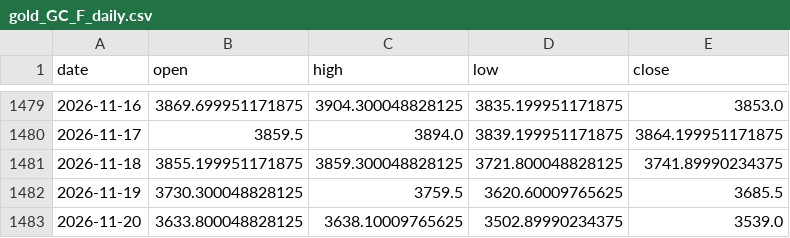
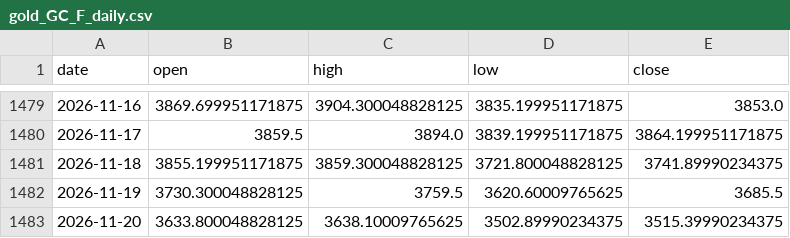
Before and after one commit to shivchro-blip/FinAstro2027, a CSV file: build/pdfref/backtest/gold_GC_F_daily.csv, drawn as a sheet; only a part is shown, gaps mark what is left out.

```diff
--- a/build/pdfref/backtest/gold_GC_F_daily.csv
+++ b/build/pdfref/backtest/gold_GC_F_daily.csv
@@ -1482,2 +1482,2 @@ date,open,high,low,close
 2026-11-19,3730.300048828125,3759.5,3620.60009765625,3685.5
-2026-11-20,3633.800048828125,3638.10009765625,3502.89990234375,3539.0
+2026-11-20,3633.800048828125,3638.10009765625,3502.89990234375,3515.39990234375
```
Also changed, not shown: 25 other files.
